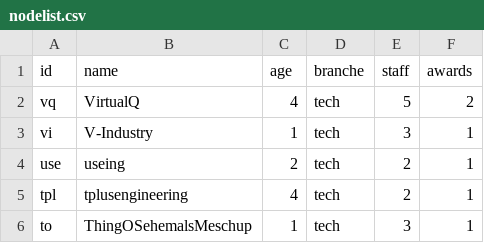
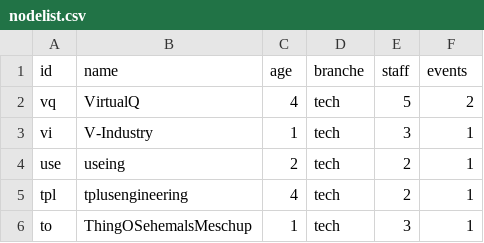
Before and after one commit to hdm-nr040/06, a CSV file: nodelist.csv, drawn as a sheet; only a part is shown.

Commit message:
Update nodelist.csv

```diff
--- a/nodelist.csv
+++ b/nodelist.csv
@@ -1,2 +1,2 @@
-id,name,age,branche,staff,awards
+id,name,age,branche,staff,events
 vq,VirtualQ,4,tech,5,2
```
